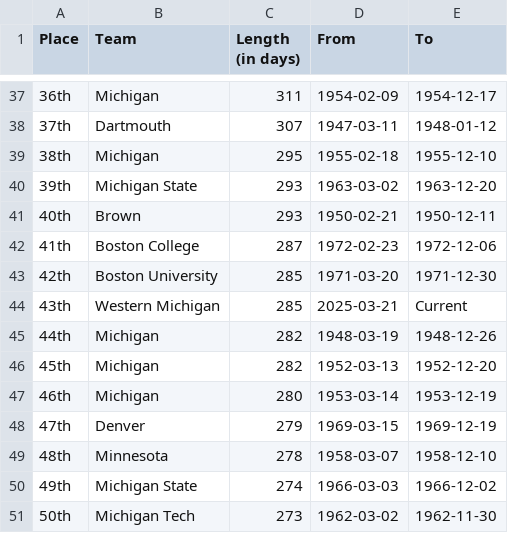
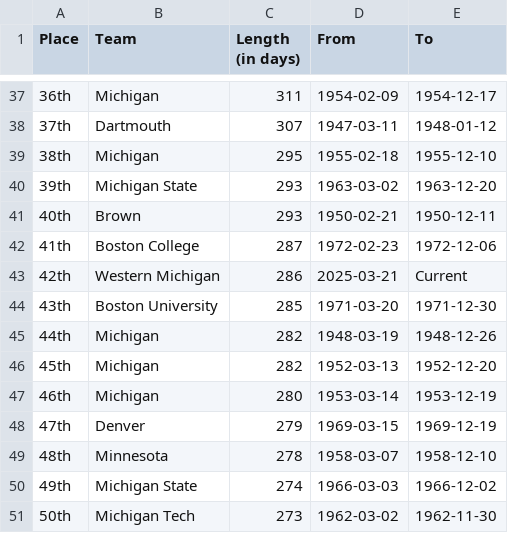
Before and after one commit to ankudovychm/collegehockey-macguffin, a CSV file: data/leaderboard/forwardranges.csv, drawn as a sheet; only a part is shown, gaps mark what is left out.

```diff
--- a/data/leaderboard/forwardranges.csv
+++ b/data/leaderboard/forwardranges.csv
@@ -42,4 +42,4 @@ Place,Team,Length (in days),From,To
 41th,Boston College,287,1972-02-23,1972-12-06
-42th,Boston University,285,1971-03-20,1971-12-30
-43th,Western Michigan,285,2025-03-21,Current
+42th,Western Michigan,286,2025-03-21,Current
+43th,Boston University,285,1971-03-20,1971-12-30
 44th,Michigan,282,1948-03-19,1948-12-26
```
Also changed, not shown: data/leaderboard/forwardtotals.csv, data/leaderboard/reverseranges.csv, 1 other file.
